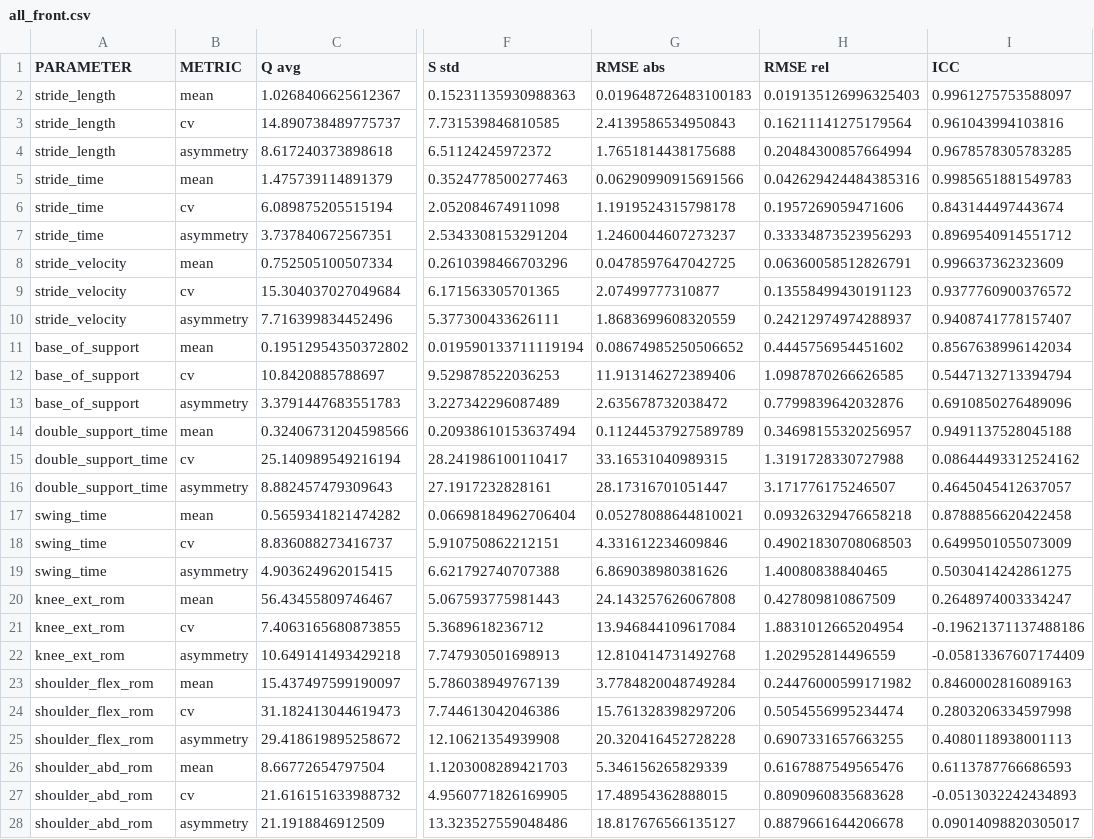
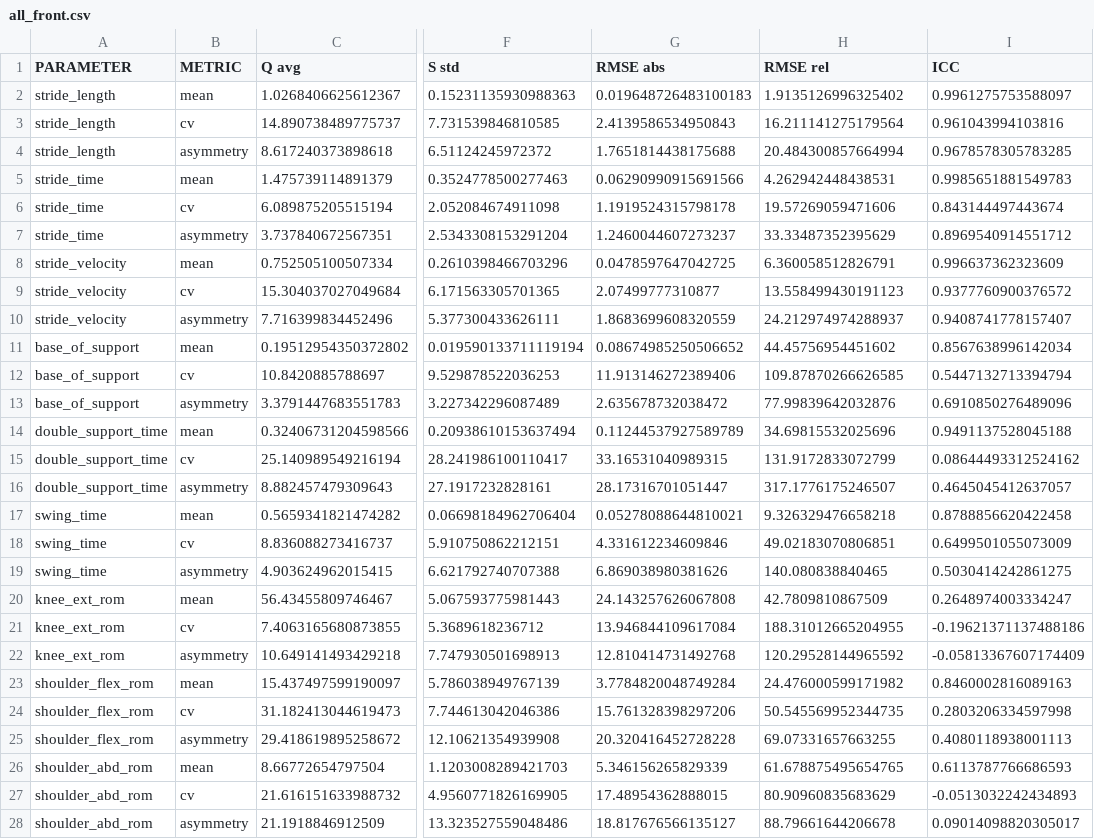
Before and after one commit to MateUnger/StereoVision, a CSV file: all_front.csv, drawn as a sheet; only a part is shown, gaps mark what is left out; the diff covers the shown part only; the diff names each change by its address in the sheet, - before the commit and + after, or states it on an @@ line.

```diff
--- a/all_front.csv
+++ b/all_front.csv
-H2 (RMSE rel): 0.019135126996325403
+H2 (RMSE rel): 1.9135126996325402
-H3 (RMSE rel): 0.16211141275179564
+H3 (RMSE rel): 16.211141275179564
-H4 (RMSE rel): 0.20484300857664994
+H4 (RMSE rel): 20.484300857664994
-H5 (RMSE rel): 0.042629424484385316
+H5 (RMSE rel): 4.262942448438531
-H6 (RMSE rel): 0.1957269059471606
+H6 (RMSE rel): 19.57269059471606
-H7 (RMSE rel): 0.33334873523956293
+H7 (RMSE rel): 33.33487352395629
-H8 (RMSE rel): 0.06360058512826791
+H8 (RMSE rel): 6.360058512826791
-H9 (RMSE rel): 0.13558499430191123
+H9 (RMSE rel): 13.558499430191123
-H10 (RMSE rel): 0.24212974974288937
+H10 (RMSE rel): 24.212974974288937
-H11 (RMSE rel): 0.4445756954451602
+H11 (RMSE rel): 44.45756954451602
-H12 (RMSE rel): 1.0987870266626585
+H12 (RMSE rel): 109.87870266626585
-H13 (RMSE rel): 0.7799839642032876
+H13 (RMSE rel): 77.99839642032876
-H14 (RMSE rel): 0.34698155320256957
+H14 (RMSE rel): 34.69815532025696
-H15 (RMSE rel): 1.3191728330727988
+H15 (RMSE rel): 131.9172833072799
-H16 (RMSE rel): 3.171776175246507
+H16 (RMSE rel): 317.1776175246507
-H17 (RMSE rel): 0.09326329476658218
+H17 (RMSE rel): 9.326329476658218
-H18 (RMSE rel): 0.49021830708068503
+H18 (RMSE rel): 49.02183070806851
-H19 (RMSE rel): 1.40080838840465
+H19 (RMSE rel): 140.080838840465
-H20 (RMSE rel): 0.427809810867509
+H20 (RMSE rel): 42.7809810867509
-H21 (RMSE rel): 1.8831012665204954
+H21 (RMSE rel): 188.31012665204955
-H22 (RMSE rel): 1.202952814496559
+H22 (RMSE rel): 120.29528144965592
-H23 (RMSE rel): 0.24476000599171982
+H23 (RMSE rel): 24.476000599171982
-H24 (RMSE rel): 0.5054556995234474
+H24 (RMSE rel): 50.545569952344735
-H25 (RMSE rel): 0.6907331657663255
+H25 (RMSE rel): 69.07331657663255
-H26 (RMSE rel): 0.6167887549565476
+H26 (RMSE rel): 61.678875495654765
-H27 (RMSE rel): 0.8090960835683628
+H27 (RMSE rel): 80.90960835683629
-H28 (RMSE rel): 0.8879661644206678
+H28 (RMSE rel): 88.79661644206678
```
Also changed, not shown: 3 edited cells elsewhere in this file, all.csv, normal_walking_front.csv, 7 other files.
